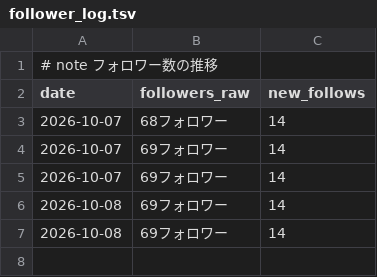
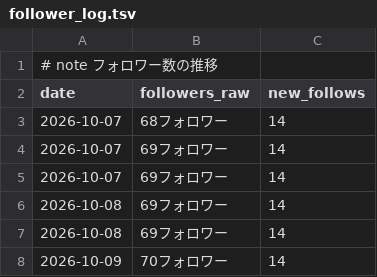
Before and after one commit to tyutyutakokaina81-netizen/agent-team, a TSV file: ops/follower_log.tsv, drawn as a sheet; the diff names each change by its address in the sheet, - before the commit and + after, or states it on an @@ line.

```diff
--- a/ops/follower_log.tsv
+++ b/ops/follower_log.tsv
+row 8: 2026-10-09 | 70フォロワー | 14
```
Also changed, not shown: ops/follow_backfill_done.tsv, ops/follow_blocks.tsv, 16 other files.
